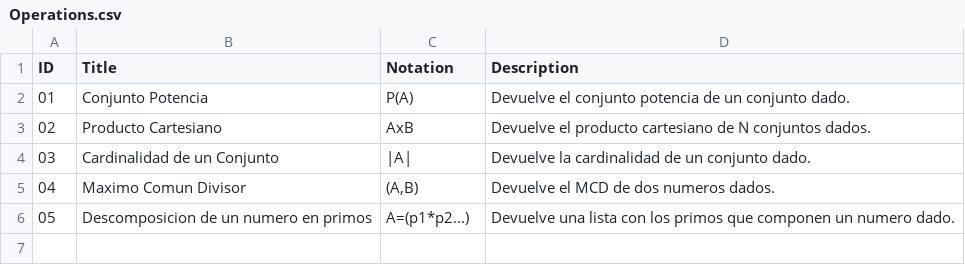
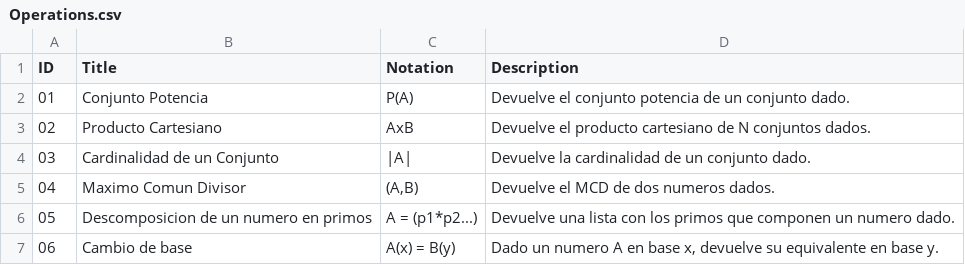
Before and after one commit to ElKPROOB/Discretas, a CSV file: Discretas/Files/Operations.csv, drawn as a sheet.

Commit message:
Cambio de base

```diff
--- a/Discretas/Files/Operations.csv
+++ b/Discretas/Files/Operations.csv
@@ -5,2 +5,3 @@
 "04"; Maximo Comun Divisor; "(A,B)"; Devuelve el MCD de dos numeros dados.
-"05"; Descomposicion de un numero en primos; "A=(p1*p2...)"; Devuelve una lista con los primos que componen un numero dado.
+"05"; Descomposicion de un numero en primos; "A = (p1*p2...)"; Devuelve una lista con los primos que componen un numero dado.
+"06"; Cambio de base; "A(x) = B(y)"; Dado un numero A en base x, devuelve su equivalente en base y.
```
Also changed, not shown: 4 other files.
